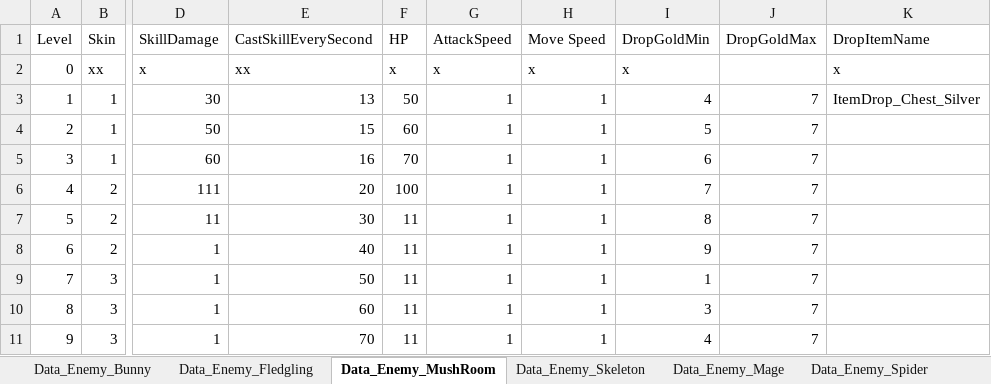
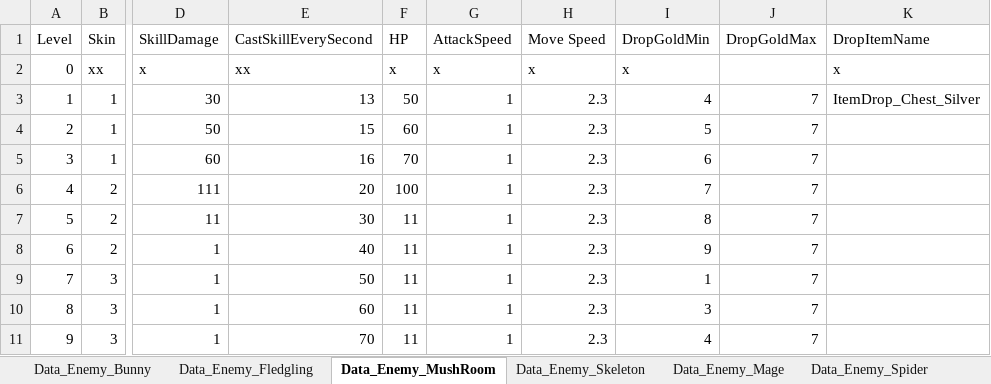
Before and after one commit to scarletor/Evolver, an Excel workbook: Assets/8_Data/1_EnemyData.xlsx, sheet Data_Enemy_MushRoom, drawn as a sheet; only a part is shown, gaps mark what is left out; values as stored, in another font and other column widths than the file's, no borders; the diff names each change by its address in the sheet, - before the commit and + after, or states it on an @@ line.

```diff
--- a/Assets/8_Data/1_EnemyData.xlsx (sheet Data_Enemy_MushRoom)
+++ b/Assets/8_Data/1_EnemyData.xlsx (sheet Data_Enemy_MushRoom)
-H3:H11 (Move Speed): 1
+H3:H11 (Move Speed): 2.3
```
Also changed, not shown: sheet Data_Enemy_Fledgling, sheet Data_Enemy_Bunny, 21 other files.
